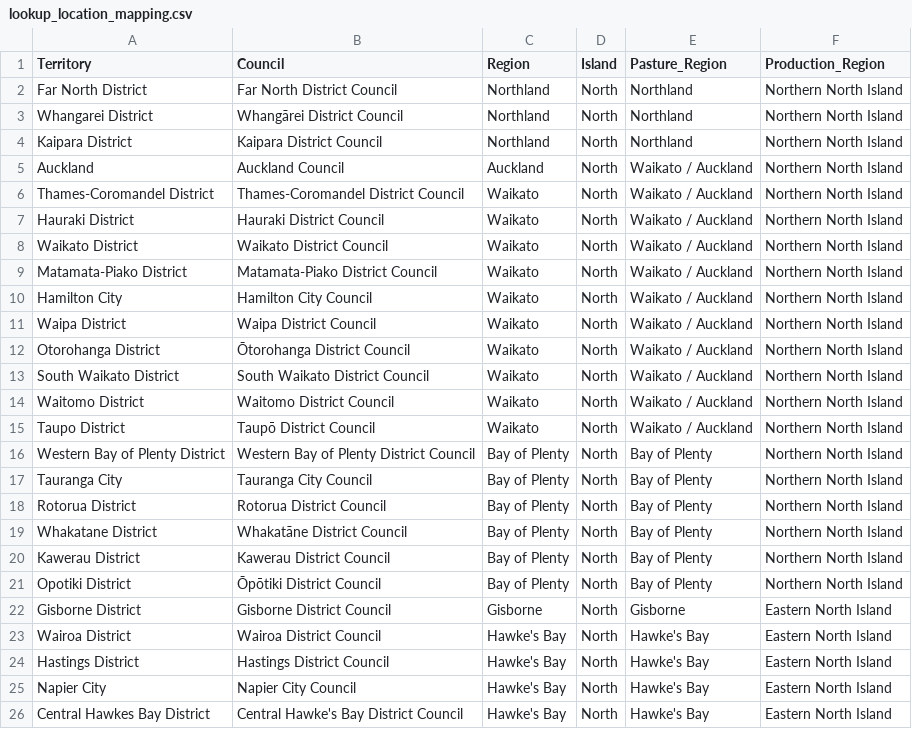
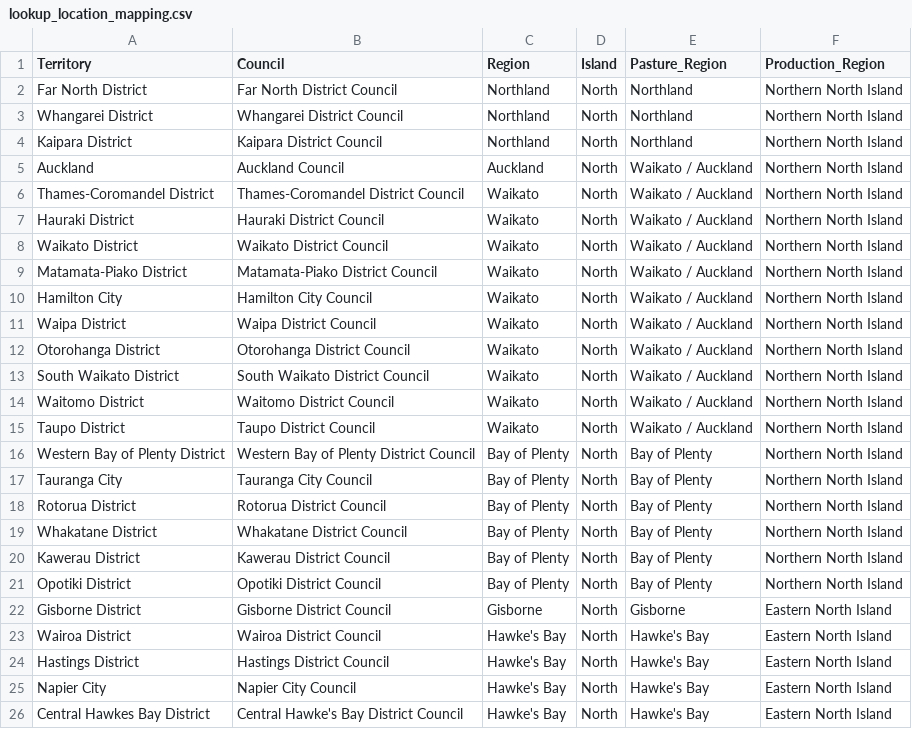
Before and after one commit to Ministry-for-Primary-Industries/FarmEmissionsModel, a CSV file: src/lookups/lookup_location_mapping.csv, drawn as a sheet; only a part is shown; the diff covers the shown part only.

```diff
--- a/src/lookups/lookup_location_mapping.csv
+++ b/src/lookups/lookup_location_mapping.csv
@@ -2,3 +2,3 @@
 Far North District,Far North District Council,Northland,North,Northland,Northern North Island
-Whangarei District,Whangārei District Council,Northland,North,Northland,Northern North Island
+Whangarei District,Whangarei District Council,Northland,North,Northland,Northern North Island
 Kaipara District,Kaipara District Council,Northland,North,Northland,Northern North Island
@@ -11,6 +11,6 @@ Hamilton City,Hamilton City Council,Waikato,North,Waikato / Auckland,Northern No
 Waipa District,Waipa District Council,Waikato,North,Waikato / Auckland,Northern North Island
-Otorohanga District,Ōtorohanga District Council,Waikato,North,Waikato / Auckland,Northern North Island
+Otorohanga District,Otorohanga District Council,Waikato,North,Waikato / Auckland,Northern North Island
 South Waikato District,South Waikato District Council,Waikato,North,Waikato / Auckland,Northern North Island
 Waitomo District,Waitomo District Council,Waikato,North,Waikato / Auckland,Northern North Island
-Taupo District,Taupō District Council,Waikato,North,Waikato / Auckland,Northern North Island
+Taupo District,Taupo District Council,Waikato,North,Waikato / Auckland,Northern North Island
 Western Bay of Plenty District,Western Bay of Plenty District Council,Bay of Plenty,North,Bay of Plenty,Northern North Island
@@ -18,5 +18,5 @@ Tauranga City,Tauranga City Council,Bay of Plenty,North,Bay of Plenty,Northern N
 Rotorua District,Rotorua District Council,Bay of Plenty,North,Bay of Plenty,Northern North Island
-Whakatane District,Whakatāne District Council,Bay of Plenty,North,Bay of Plenty,Northern North Island
+Whakatane District,Whakatane District Council,Bay of Plenty,North,Bay of Plenty,Northern North Island
 Kawerau District,Kawerau District Council,Bay of Plenty,North,Bay of Plenty,Northern North Island
-Opotiki District,Ōpōtiki District Council,Bay of Plenty,North,Bay of Plenty,Northern North Island
+Opotiki District,Opotiki District Council,Bay of Plenty,North,Bay of Plenty,Northern North Island
 Gisborne District,Gisborne District Council,Gisborne,North,Gisborne,Eastern North Island
```
Also changed, not shown: 18 edited cells elsewhere in this file.
